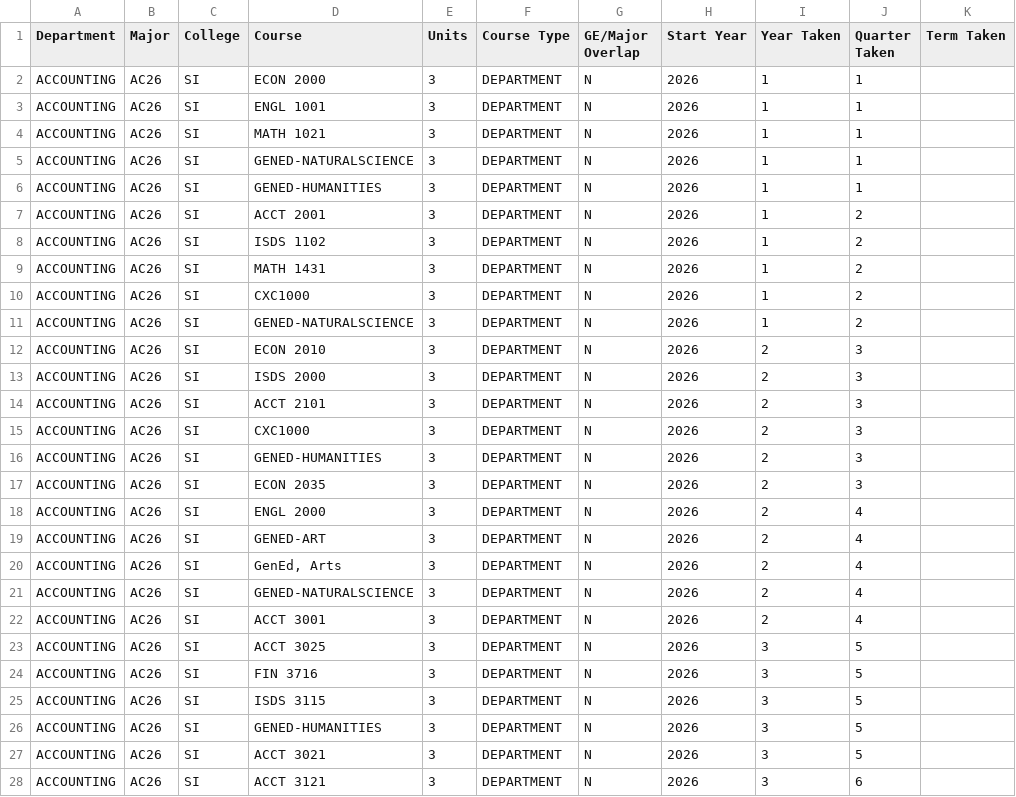
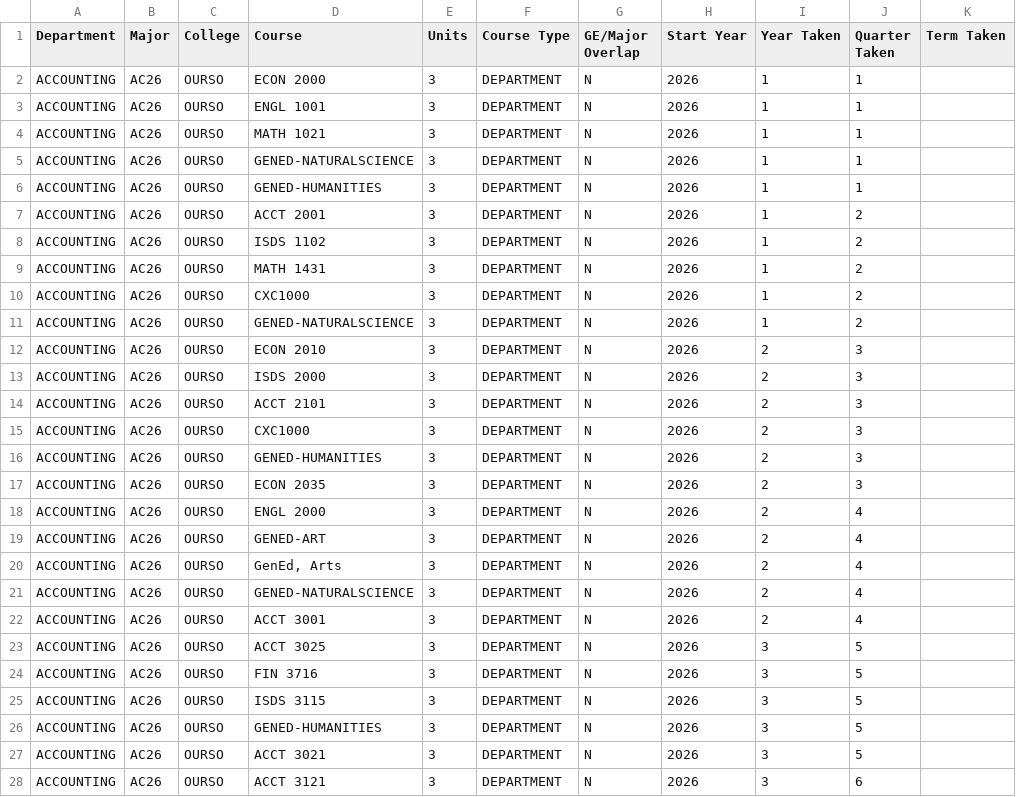
Before and after one commit to kaydenmwright/academicinnovation, a CSV file: files/academic plans.csv, drawn as a sheet; only a part is shown; the diff covers the shown part only.

```diff
--- a/files/academic plans.csv
+++ b/files/academic plans.csv
@@ -1,28 +1,28 @@
 Department,Major,College,Course,Units,Course Type,GE/Major Overlap,Start Year,Year Taken,Quarter Taken,Term Taken
-ACCOUNTING,AC26,SI,ECON 2000,3,DEPARTMENT,N,2026,1,1,
-ACCOUNTING,AC26,SI,ENGL 1001,3,DEPARTMENT,N,2026,1,1,
-ACCOUNTING,AC26,SI,MATH 1021,3,DEPARTMENT,N,2026,1,1,
-ACCOUNTING,AC26,SI,GENED-NATURALSCIENCE,3,DEPARTMENT,N,2026,1,1,
-ACCOUNTING,AC26,SI,GENED-HUMANITIES,3,DEPARTMENT,N,2026,1,1,
-ACCOUNTING,AC26,SI,ACCT 2001,3,DEPARTMENT,N,2026,1,2,
-ACCOUNTING,AC26,SI,ISDS 1102,3,DEPARTMENT,N,2026,1,2,
-ACCOUNTING,AC26,SI,MATH 1431,3,DEPARTMENT,N,2026,1,2,
-ACCOUNTING,AC26,SI,CXC1000,3,DEPARTMENT,N,2026,1,2,
-ACCOUNTING,AC26,SI,GENED-NATURALSCIENCE,3,DEPARTMENT,N,2026,1,2,
-ACCOUNTING,AC26,SI,ECON 2010,3,DEPARTMENT,N,2026,2,3,
-ACCOUNTING,AC26,SI,ISDS 2000,3,DEPARTMENT,N,2026,2,3,
-ACCOUNTING,AC26,SI,ACCT 2101,3,DEPARTMENT,N,2026,2,3,
-ACCOUNTING,AC26,SI,CXC1000,3,DEPARTMENT,N,2026,2,3,
-ACCOUNTING,AC26,SI,GENED-HUMANITIES,3,DEPARTMENT,N,2026,2,3,
-ACCOUNTING,AC26,SI,ECON 2035,3,DEPARTMENT,N,2026,2,3,
-ACCOUNTING,AC26,SI,ENGL 2000,3,DEPARTMENT,N,2026,2,4,
-ACCOUNTING,AC26,SI,GENED-ART,3,DEPARTMENT,N,2026,2,4,
-ACCOUNTING,AC26,SI,"GenEd, Arts",3,DEPARTMENT,N,2026,2,4,
-ACCOUNTING,AC26,SI,GENED-NATURALSCIENCE,3,DEPARTMENT,N,2026,2,4,
-ACCOUNTING,AC26,SI,ACCT 3001,3,DEPARTMENT,N,2026,2,4,
-ACCOUNTING,AC26,SI,ACCT 3025,3,DEPARTMENT,N,2026,3,5,
-ACCOUNTING,AC26,SI,FIN 3716,3,DEPARTMENT,N,2026,3,5,
-ACCOUNTING,AC26,SI,ISDS 3115,3,DEPARTMENT,N,2026,3,5,
-ACCOUNTING,AC26,SI,GENED-HUMANITIES,3,DEPARTMENT,N,2026,3,5,
-ACCOUNTING,AC26,SI,ACCT 3021,3,DEPARTMENT,N,2026,3,5,
-ACCOUNTING,AC26,SI,ACCT 3121,3,DEPARTMENT,N,2026,3,6,
+ACCOUNTING,AC26,OURSO,ECON 2000,3,DEPARTMENT,N,2026,1,1,
+ACCOUNTING,AC26,OURSO,ENGL 1001,3,DEPARTMENT,N,2026,1,1,
+ACCOUNTING,AC26,OURSO,MATH 1021,3,DEPARTMENT,N,2026,1,1,
+ACCOUNTING,AC26,OURSO,GENED-NATURALSCIENCE,3,DEPARTMENT,N,2026,1,1,
+ACCOUNTING,AC26,OURSO,GENED-HUMANITIES,3,DEPARTMENT,N,2026,1,1,
+ACCOUNTING,AC26,OURSO,ACCT 2001,3,DEPARTMENT,N,2026,1,2,
+ACCOUNTING,AC26,OURSO,ISDS 1102,3,DEPARTMENT,N,2026,1,2,
+ACCOUNTING,AC26,OURSO,MATH 1431,3,DEPARTMENT,N,2026,1,2,
+ACCOUNTING,AC26,OURSO,CXC1000,3,DEPARTMENT,N,2026,1,2,
+ACCOUNTING,AC26,OURSO,GENED-NATURALSCIENCE,3,DEPARTMENT,N,2026,1,2,
+ACCOUNTING,AC26,OURSO,ECON 2010,3,DEPARTMENT,N,2026,2,3,
+ACCOUNTING,AC26,OURSO,ISDS 2000,3,DEPARTMENT,N,2026,2,3,
+ACCOUNTING,AC26,OURSO,ACCT 2101,3,DEPARTMENT,N,2026,2,3,
+ACCOUNTING,AC26,OURSO,CXC1000,3,DEPARTMENT,N,2026,2,3,
+ACCOUNTING,AC26,OURSO,GENED-HUMANITIES,3,DEPARTMENT,N,2026,2,3,
+ACCOUNTING,AC26,OURSO,ECON 2035,3,DEPARTMENT,N,2026,2,3,
+ACCOUNTING,AC26,OURSO,ENGL 2000,3,DEPARTMENT,N,2026,2,4,
+ACCOUNTING,AC26,OURSO,GENED-ART,3,DEPARTMENT,N,2026,2,4,
+ACCOUNTING,AC26,OURSO,"GenEd, Arts",3,DEPARTMENT,N,2026,2,4,
+ACCOUNTING,AC26,OURSO,GENED-NATURALSCIENCE,3,DEPARTMENT,N,2026,2,4,
+ACCOUNTING,AC26,OURSO,ACCT 3001,3,DEPARTMENT,N,2026,2,4,
+ACCOUNTING,AC26,OURSO,ACCT 3025,3,DEPARTMENT,N,2026,3,5,
+ACCOUNTING,AC26,OURSO,FIN 3716,3,DEPARTMENT,N,2026,3,5,
+ACCOUNTING,AC26,OURSO,ISDS 3115,3,DEPARTMENT,N,2026,3,5,
+ACCOUNTING,AC26,OURSO,GENED-HUMANITIES,3,DEPARTMENT,N,2026,3,5,
+ACCOUNTING,AC26,OURSO,ACCT 3021,3,DEPARTMENT,N,2026,3,5,
+ACCOUNTING,AC26,OURSO,ACCT 3121,3,DEPARTMENT,N,2026,3,6,
```
Also changed, not shown: 14 edited cells elsewhere in this file, 1 other file.
